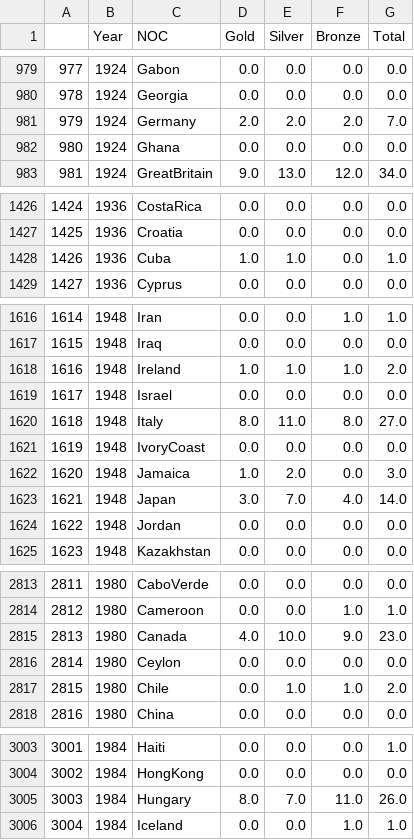
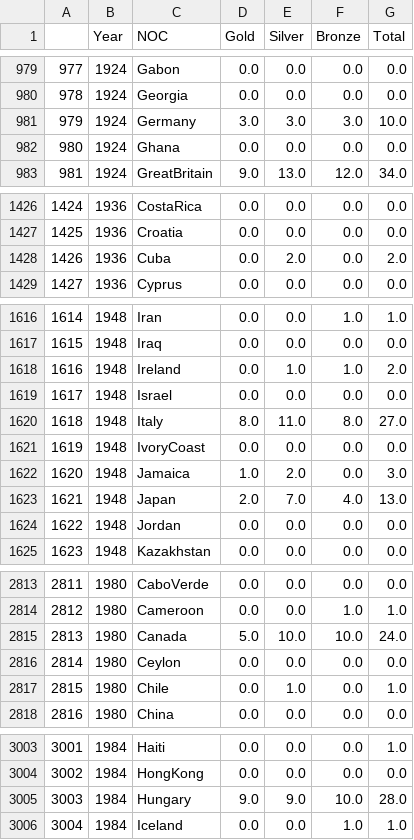
Before and after one commit to LiaoZiqi-GZFLS/2025-MCM-C, a CSV file: Generated/summerOly_medal_counts_processed.csv, drawn as a sheet; only a part is shown, gaps mark what is left out; the diff covers the shown part only.

```diff
--- a/Generated/summerOly_medal_counts_processed.csv
+++ b/Generated/summerOly_medal_counts_processed.csv
@@ -980,3 +980,3 @@
 978,1924,Georgia,0.0,0.0,0.0,0.0
-979,1924,Germany,2.0,2.0,2.0,7.0
+979,1924,Germany,3.0,3.0,3.0,10.0
 980,1924,Ghana,0.0,0.0,0.0,0.0
@@ -1427,3 +1427,3 @@
 1425,1936,Croatia,0.0,0.0,0.0,0.0
-1426,1936,Cuba,1.0,1.0,0.0,1.0
+1426,1936,Cuba,0.0,2.0,0.0,2.0
 1427,1936,Cyprus,0.0,0.0,0.0,0.0
@@ -1617,3 +1617,3 @@
 1615,1948,Iraq,0.0,0.0,0.0,0.0
-1616,1948,Ireland,1.0,1.0,1.0,2.0
+1616,1948,Ireland,0.0,1.0,1.0,2.0
 1617,1948,Israel,0.0,0.0,0.0,0.0
@@ -1622,3 +1622,3 @@
 1620,1948,Jamaica,1.0,2.0,0.0,3.0
-1621,1948,Japan,3.0,7.0,4.0,14.0
+1621,1948,Japan,2.0,7.0,4.0,13.0
 1622,1948,Jordan,0.0,0.0,0.0,0.0
@@ -2814,5 +2814,5 @@
 2812,1980,Cameroon,0.0,0.0,1.0,1.0
-2813,1980,Canada,4.0,10.0,9.0,23.0
+2813,1980,Canada,5.0,10.0,10.0,24.0
 2814,1980,Ceylon,0.0,0.0,0.0,0.0
-2815,1980,Chile,0.0,1.0,1.0,2.0
+2815,1980,Chile,0.0,1.0,0.0,1.0
 2816,1980,China,0.0,0.0,0.0,0.0
@@ -3004,3 +3004,3 @@
 3002,1984,HongKong,0.0,0.0,0.0,0.0
-3003,1984,Hungary,8.0,7.0,11.0,26.0
+3003,1984,Hungary,9.0,9.0,10.0,28.0
 3004,1984,Iceland,0.0,0.0,1.0,1.0
```
Also changed, not shown: 41 edited cells elsewhere in this file, Generated/2028_Prediction_data.csv, Generated/summerOly_medal_counts_imputed.csv, 38 other files.
